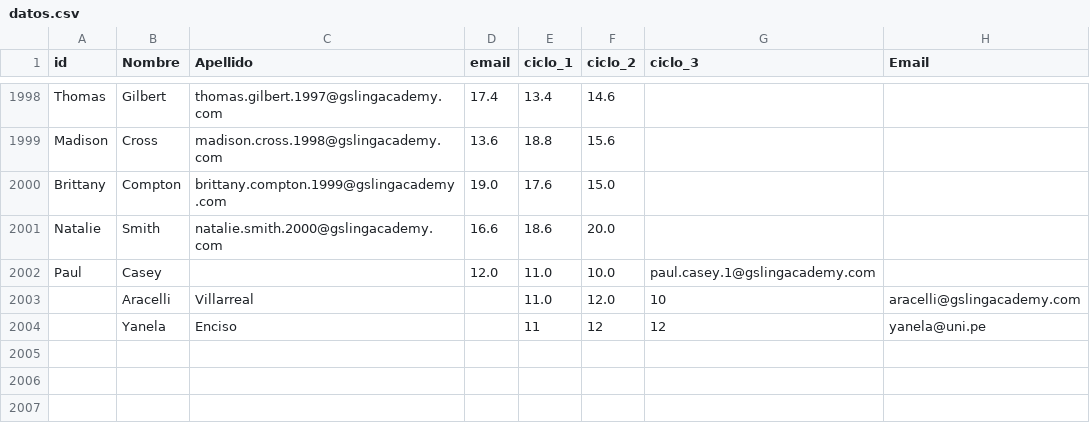
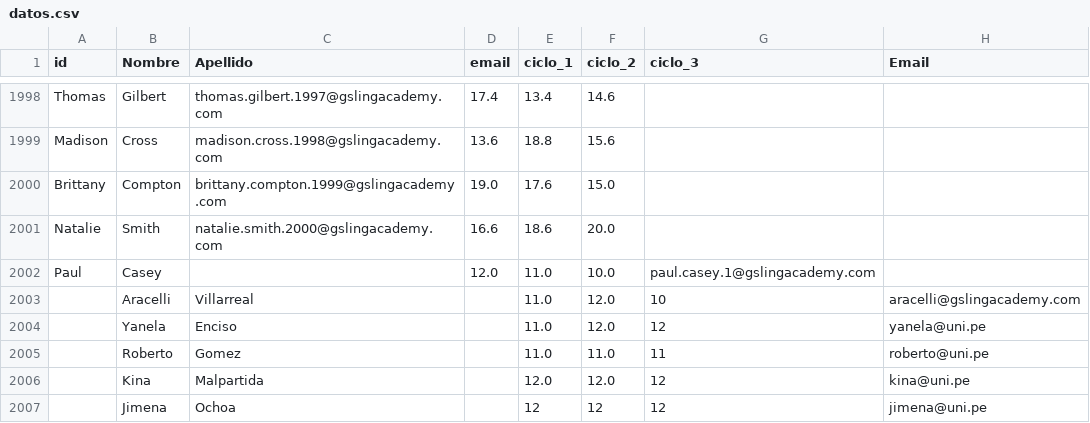
Before and after one commit to sofia930/EDU-TECH, a CSV file: dataset/datos.csv, drawn as a sheet; only a part is shown, gaps mark what is left out.

```diff
--- a/dataset/datos.csv
+++ b/dataset/datos.csv
@@ -2003,2 +2003,5 @@ Paul,Casey,,12.0,11.0,10.0,paul.casey.1@gslingacademy.com,
 ,Aracelli,Villarreal,,11.0,12.0,10,aracelli@gslingacademy.com
-,Yanela,Enciso,,11,12,12,yanela@uni.pe
+,Yanela,Enciso,,11.0,12.0,12,yanela@uni.pe
+,Roberto,Gomez,,11.0,11.0,11,roberto@uni.pe
+,Kina,Malpartida,,12.0,12.0,12,kina@uni.pe
+,Jimena,Ochoa,,12,12,12,jimena@uni.pe
```
Also changed, not shown: 3 other files.
